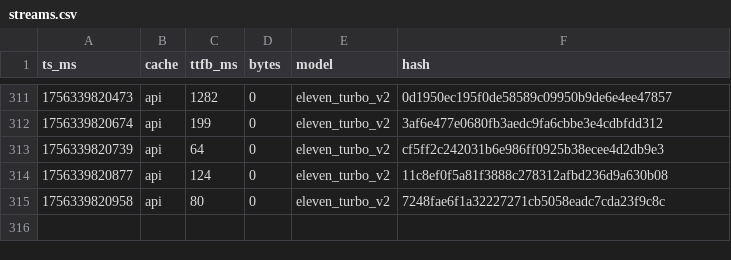
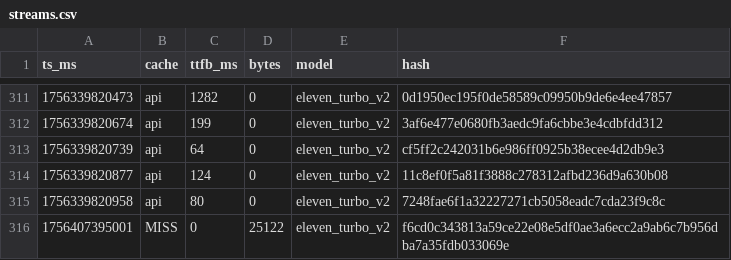
Before and after one commit to HenryGreene10/AiVoiceDemo, a CSV file: metrics/streams.csv, drawn as a sheet; only a part is shown, gaps mark what is left out.

```diff
--- a/metrics/streams.csv
+++ b/metrics/streams.csv
@@ -315 +315,2 @@ ts_ms,cache,ttfb_ms,bytes,model,hash
 1756339820958,api,80,0,eleven_turbo_v2,7248fae6f1a32227271cb5058eadc7cda23f9c8c
+1756407395001,MISS,0,25122,eleven_turbo_v2,f6cd0c343813a59ce22e08e5df0ae3a6ecc2a9ab6c7b956dba7a35fdb033069e
```
Also changed, not shown: 3 other files.
